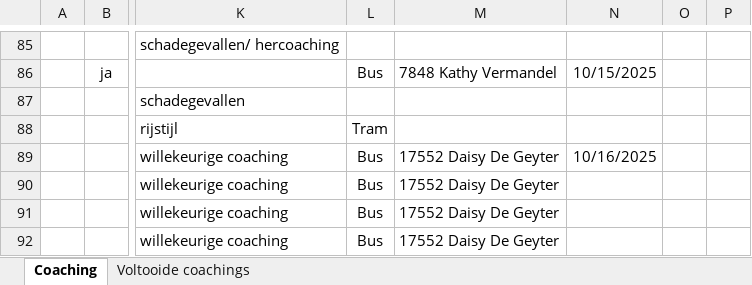
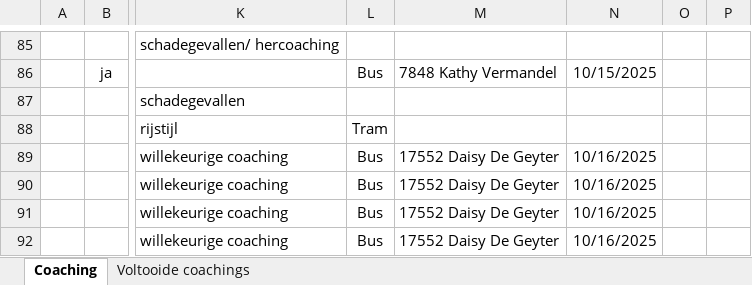
Before and after one commit to Stoffels84/schade, an Excel workbook: Coachingslijst.xlsx, sheet Coaching, drawn as a sheet; only a part is shown, gaps mark what is left out; values as stored, in another font and other column widths than the file's, no borders; conditional formats and table styles not drawn; the diff names each change by its address in the sheet, - before the commit and + after, or states it on an @@ line.

Commit message:
auto: update vanuit Teams

```diff
--- a/Coachingslijst.xlsx (sheet Coaching)
+++ b/Coachingslijst.xlsx (sheet Coaching)
-N90:N92: (empty)
+N90:N92: 10/16/2025
```
